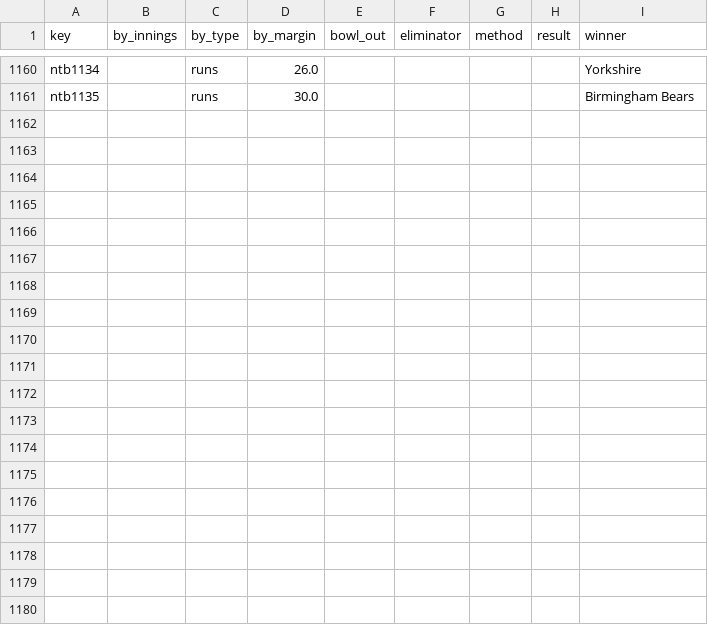
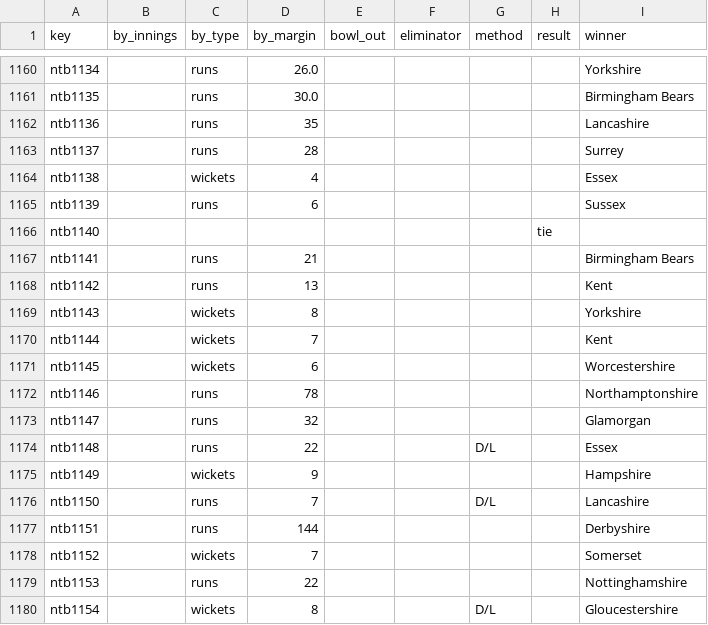
Before and after one commit to sawlachintan/cricket_data, a CSV file: ntb_data/outcome_df.csv, drawn as a sheet; only a part is shown, gaps mark what is left out; the diff covers the shown part only; the diff names each change by its address in the sheet, - before the commit and + after, or states it on an @@ line.

```diff
--- a/ntb_data/outcome_df.csv
+++ b/ntb_data/outcome_df.csv
+row 1162: ntb1136 |  | runs | 35 |  |  |  |  | Lancashire
+row 1163: ntb1137 |  | runs | 28 |  |  |  |  | Surrey
+row 1164: ntb1138 |  | wickets | 4 |  |  |  |  | Essex
+row 1165: ntb1139 |  | runs | 6 |  |  |  |  | Sussex
+row 1166: ntb1140 |  |  |  |  |  |  | tie
+row 1167: ntb1141 |  | runs | 21 |  |  |  |  | Birmingham Bears
+row 1168: ntb1142 |  | runs | 13 |  |  |  |  | Kent
+row 1169: ntb1143 |  | wickets | 8 |  |  |  |  | Yorkshire
+row 1170: ntb1144 |  | wickets | 7 |  |  |  |  | Kent
+row 1171: ntb1145 |  | wickets | 6 |  |  |  |  | Worcestershire
+row 1172: ntb1146 |  | runs | 78 |  |  |  |  | Northamptonshire
+row 1173: ntb1147 |  | runs | 32 |  |  |  |  | Glamorgan
+row 1174: ntb1148 |  | runs | 22 |  |  | D/L |  | Essex
+row 1175: ntb1149 |  | wickets | 9 |  |  |  |  | Hampshire
+row 1176: ntb1150 |  | runs | 7 |  |  | D/L |  | Lancashire
+row 1177: ntb1151 |  | runs | 144 |  |  |  |  | Derbyshire
+row 1178: ntb1152 |  | wickets | 7 |  |  |  |  | Somerset
+row 1179: ntb1153 |  | runs | 22 |  |  |  |  | Nottinghamshire
+row 1180: ntb1154 |  | wickets | 8 |  |  | D/L |  | Gloucestershire
```
Also changed, not shown: 20 added rows elsewhere in this file, ntb_data/info_df.csv, ntb_data/meta_df.csv, 14 other files.
